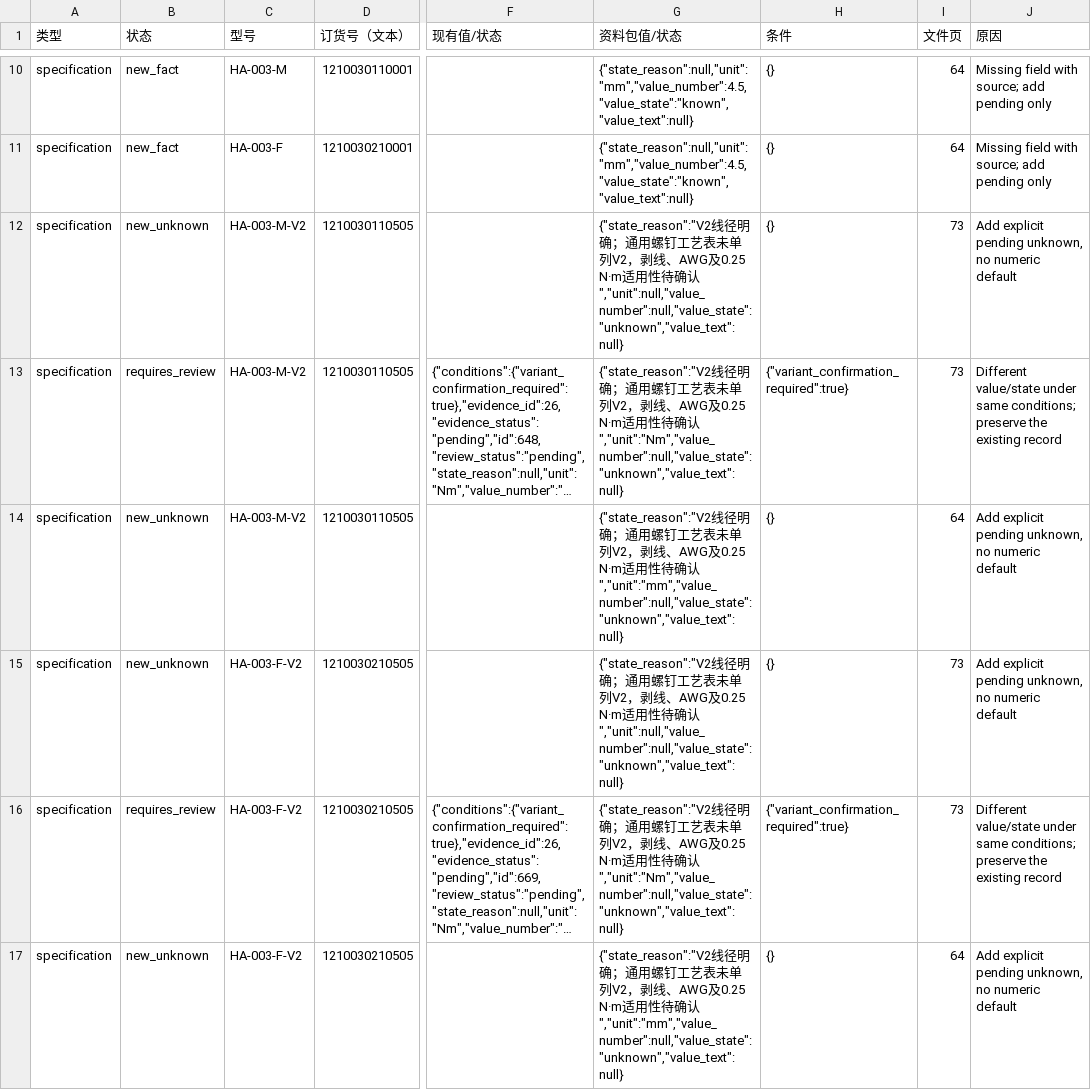
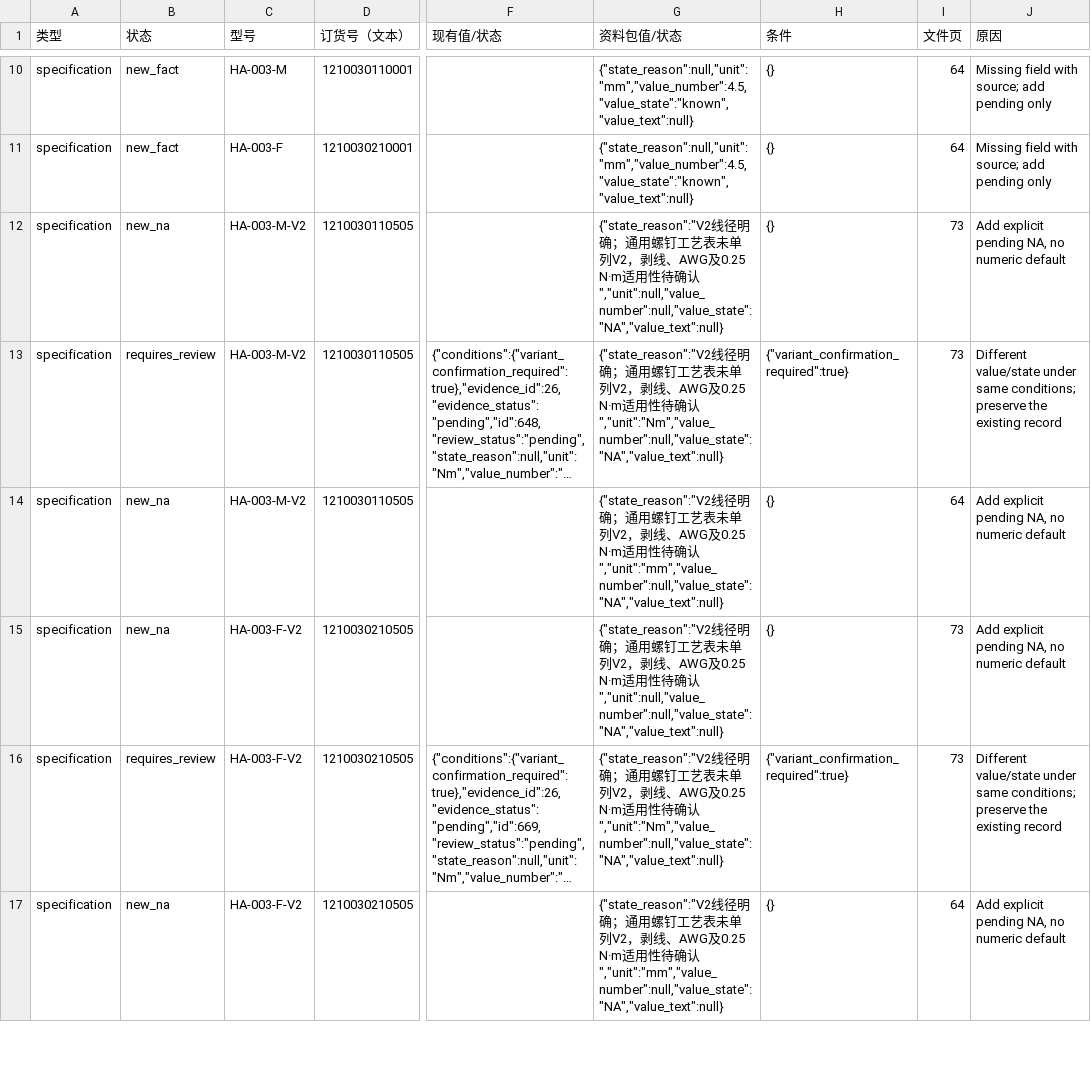
Before and after one commit to JustinZheng0518/WEi_EN_AGENT_DEMO, a CSV file: docs/ha-reconciliation-diff.csv, drawn as a sheet; only a part is shown, gaps mark what is left out; long unchanged cells end in …; the diff covers the shown part only; the diff names each change by its address in the sheet, - before the commit and + after, or states it on an @@ line.

```diff
--- a/docs/ha-reconciliation-diff.csv
+++ b/docs/ha-reconciliation-diff.csv
-B12 (状态): new_unknown
+B12 (状态): new_na
-G12 (资料包值/状态): …确认","unit":null,"value_number":null,"value_state":"unknown","value_text":null}
+G12 (资料包值/状态): …确认","unit":null,"value_number":null,"value_state":"NA","value_text":null}
-J12 (原因): …explicit pending unknown, no numeric…
+J12 (原因): …explicit pending NA, no numeric…
-G13 (资料包值/状态): …确认","unit":"Nm","value_number":null,"value_state":"unknown","value_text":null}
+G13 (资料包值/状态): …确认","unit":"Nm","value_number":null,"value_state":"NA","value_text":null}
-B14:B15 (状态): new_unknown
+B14:B15 (状态): new_na
-G14 (资料包值/状态): …确认","unit":"mm","value_number":null,"value_state":"unknown","value_text":null}
+G14 (资料包值/状态): …确认","unit":"mm","value_number":null,"value_state":"NA","value_text":null}
-J14:J15 (原因): …explicit pending unknown, no numeric…
+J14:J15 (原因): …explicit pending NA, no numeric…
-G15 (资料包值/状态): …确认","unit":null,"value_number":null,"value_state":"unknown","value_text":null}
+G15 (资料包值/状态): …确认","unit":null,"value_number":null,"value_state":"NA","value_text":null}
-G16 (资料包值/状态): …确认","unit":"Nm","value_number":null,"value_state":"unknown","value_text":null}
+G16 (资料包值/状态): …确认","unit":"Nm","value_number":null,"value_state":"NA","value_text":null}
-B17 (状态): new_unknown
+B17 (状态): new_na
-G17 (资料包值/状态): …确认","unit":"mm","value_number":null,"value_state":"unknown","value_text":null}
+G17 (资料包值/状态): …确认","unit":"mm","value_number":null,"value_state":"NA","value_text":null}
-J17 (原因): …explicit pending unknown, no numeric…
+J17 (原因): …explicit pending NA, no numeric…
```
Also changed, not shown: 50 edited cells elsewhere in this file, docs/ha-series-accessories.csv, docs/ha-series-issues.csv, 48 other files.
